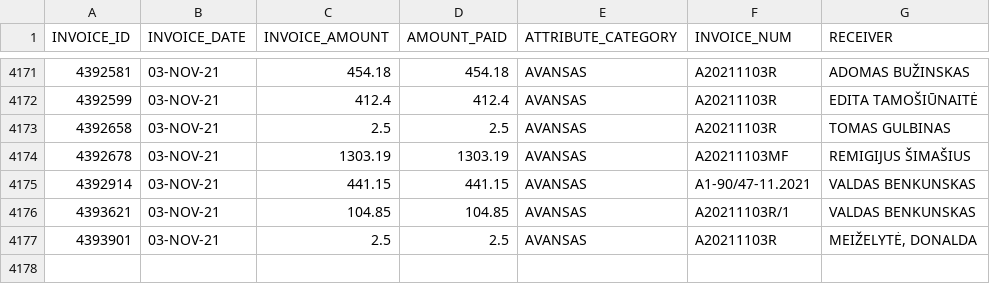
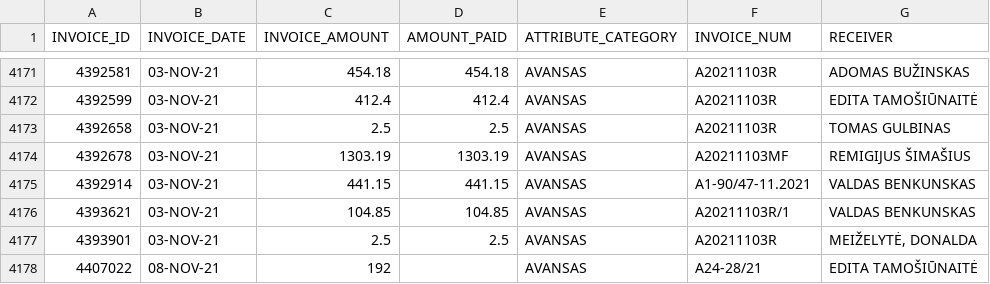
Before and after one commit to vilnius/biudzetas, a CSV file: data/8_ismokos_tarybos_nariams.csv, drawn as a sheet; only a part is shown, gaps mark what is left out.

```diff
--- a/data/8_ismokos_tarybos_nariams.csv
+++ b/data/8_ismokos_tarybos_nariams.csv
@@ -4177 +4177,2 @@ INVOICE_ID,INVOICE_DATE,INVOICE_AMOUNT,AMOUNT_PAID,ATTRIBUTE_CATEGORY,INVOICE_NU
 4393901,03-NOV-21,2.5,2.5,AVANSAS,A20211103R,"MEIŽELYTĖ, DONALDA		"
+4407022,08-NOV-21,192,,AVANSAS,"A24-28/21	","EDITA TAMOŠIŪNAITĖ"
```
Also changed, not shown: data/9_kanceliarines.csv, 6 other files.
